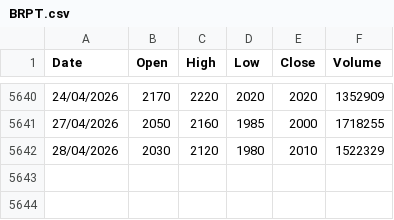
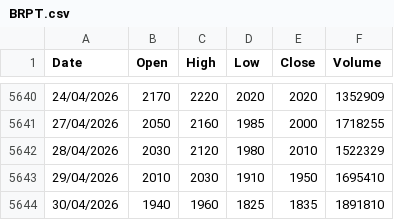
Before and after one commit to thoriqmacto/breakout, a CSV file: apps/api/database/seeders/data/historical/BRPT.csv, drawn as a sheet; only a part is shown, gaps mark what is left out.

```diff
--- a/apps/api/database/seeders/data/historical/BRPT.csv
+++ b/apps/api/database/seeders/data/historical/BRPT.csv
@@ -5642 +5642,3 @@ Date,Open,High,Low,Close,Volume
 28/04/2026,2030,2120,1980,2010,1522329
+29/04/2026,2010,2030,1910,1950,1695410
+30/04/2026,1940,1960,1825,1835,1891810
```
Also changed, not shown: apps/api/database/seeders/data/historical/CUAN.csv, apps/api/database/seeders/data/historical/DCII.csv, 50 other files.
